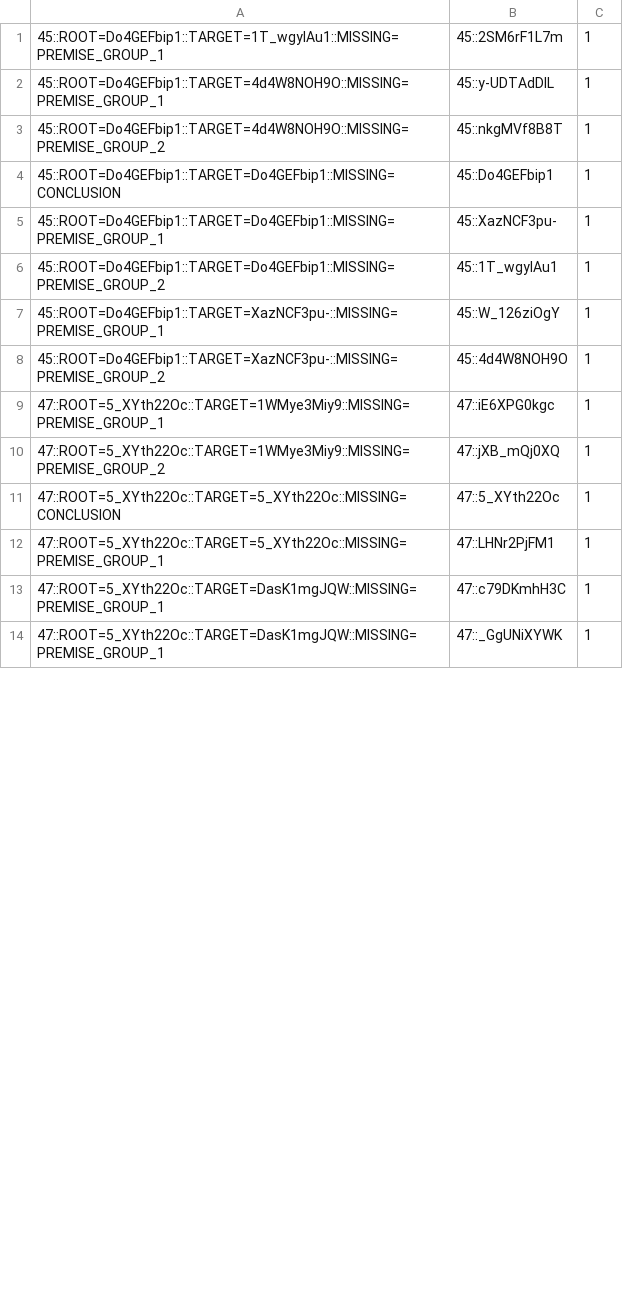
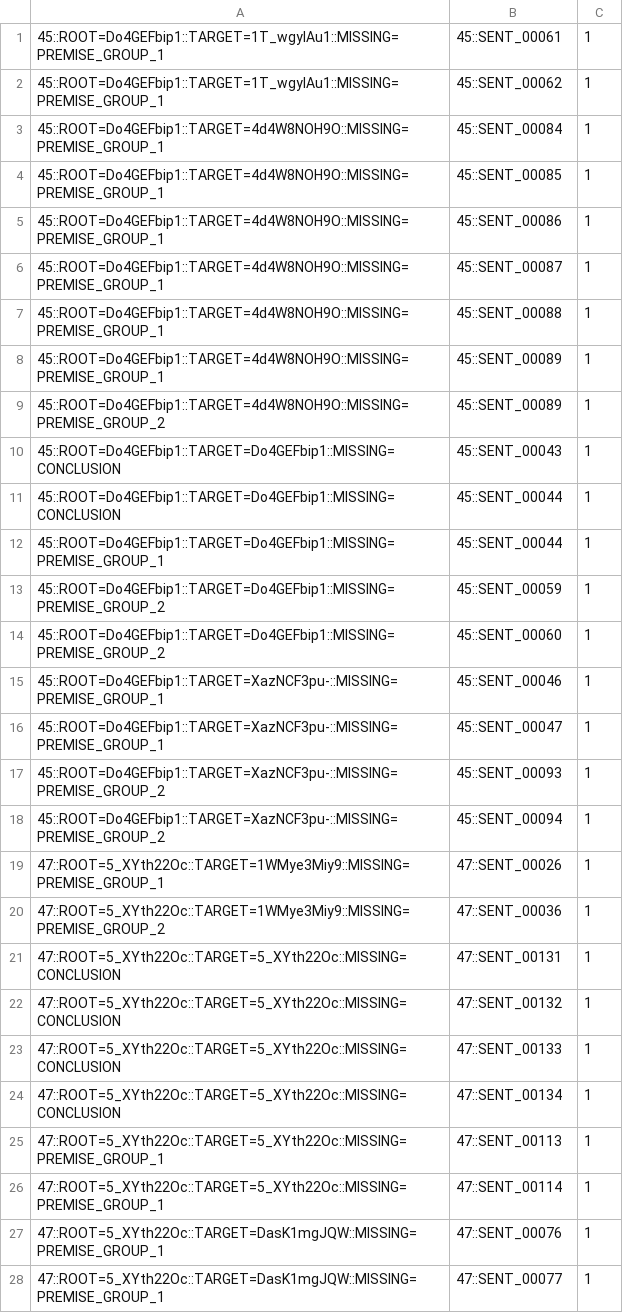
Before and after one commit to luisedmundo354/legalpaca, a TSV file: corporate_reorganization/data/final_annotations_gold/processed/qrels/val.tsv, drawn as a sheet; only a part is shown; the diff covers the shown part only.

```diff
--- a/corporate_reorganization/data/final_annotations_gold/processed/qrels/val.tsv
+++ b/corporate_reorganization/data/final_annotations_gold/processed/qrels/val.tsv
@@ -1,14 +1,28 @@
-45::ROOT=Do4GEFbip1::TARGET=1T_wgyIAu1::MISSING=PREMISE_GROUP_1	45::2SM6rF1L7m	1
-45::ROOT=Do4GEFbip1::TARGET=4d4W8NOH9O::MISSING=PREMISE_GROUP_1	45::y-UDTAdDlL	1
-45::ROOT=Do4GEFbip1::TARGET=4d4W8NOH9O::MISSING=PREMISE_GROUP_2	45::nkgMVf8B8T	1
-45::ROOT=Do4GEFbip1::TARGET=Do4GEFbip1::MISSING=CONCLUSION	45::Do4GEFbip1	1
-45::ROOT=Do4GEFbip1::TARGET=Do4GEFbip1::MISSING=PREMISE_GROUP_1	45::XazNCF3pu-	1
-45::ROOT=Do4GEFbip1::TARGET=Do4GEFbip1::MISSING=PREMISE_GROUP_2	45::1T_wgyIAu1	1
-45::ROOT=Do4GEFbip1::TARGET=XazNCF3pu-::MISSING=PREMISE_GROUP_1	45::W_126ziOgY	1
-45::ROOT=Do4GEFbip1::TARGET=XazNCF3pu-::MISSING=PREMISE_GROUP_2	45::4d4W8NOH9O	1
-47::ROOT=5_XYth22Oc::TARGET=1WMye3Miy9::MISSING=PREMISE_GROUP_1	47::iE6XPG0kgc	1
-47::ROOT=5_XYth22Oc::TARGET=1WMye3Miy9::MISSING=PREMISE_GROUP_2	47::jXB_mQj0XQ	1
-47::ROOT=5_XYth22Oc::TARGET=5_XYth22Oc::MISSING=CONCLUSION	47::5_XYth22Oc	1
-47::ROOT=5_XYth22Oc::TARGET=5_XYth22Oc::MISSING=PREMISE_GROUP_1	47::LHNr2PjFM1	1
-47::ROOT=5_XYth22Oc::TARGET=DasK1mgJQW::MISSING=PREMISE_GROUP_1	47::c79DKmhH3C	1
-47::ROOT=5_XYth22Oc::TARGET=DasK1mgJQW::MISSING=PREMISE_GROUP_1	47::_GgUNiXYWK	1
+45::ROOT=Do4GEFbip1::TARGET=1T_wgyIAu1::MISSING=PREMISE_GROUP_1	45::SENT_00061	1
+45::ROOT=Do4GEFbip1::TARGET=1T_wgyIAu1::MISSING=PREMISE_GROUP_1	45::SENT_00062	1
+45::ROOT=Do4GEFbip1::TARGET=4d4W8NOH9O::MISSING=PREMISE_GROUP_1	45::SENT_00084	1
+45::ROOT=Do4GEFbip1::TARGET=4d4W8NOH9O::MISSING=PREMISE_GROUP_1	45::SENT_00085	1
+45::ROOT=Do4GEFbip1::TARGET=4d4W8NOH9O::MISSING=PREMISE_GROUP_1	45::SENT_00086	1
+45::ROOT=Do4GEFbip1::TARGET=4d4W8NOH9O::MISSING=PREMISE_GROUP_1	45::SENT_00087	1
+45::ROOT=Do4GEFbip1::TARGET=4d4W8NOH9O::MISSING=PREMISE_GROUP_1	45::SENT_00088	1
+45::ROOT=Do4GEFbip1::TARGET=4d4W8NOH9O::MISSING=PREMISE_GROUP_1	45::SENT_00089	1
+45::ROOT=Do4GEFbip1::TARGET=4d4W8NOH9O::MISSING=PREMISE_GROUP_2	45::SENT_00089	1
+45::ROOT=Do4GEFbip1::TARGET=Do4GEFbip1::MISSING=CONCLUSION	45::SENT_00043	1
+45::ROOT=Do4GEFbip1::TARGET=Do4GEFbip1::MISSING=CONCLUSION	45::SENT_00044	1
+45::ROOT=Do4GEFbip1::TARGET=Do4GEFbip1::MISSING=PREMISE_GROUP_1	45::SENT_00044	1
+45::ROOT=Do4GEFbip1::TARGET=Do4GEFbip1::MISSING=PREMISE_GROUP_2	45::SENT_00059	1
+45::ROOT=Do4GEFbip1::TARGET=Do4GEFbip1::MISSING=PREMISE_GROUP_2	45::SENT_00060	1
+45::ROOT=Do4GEFbip1::TARGET=XazNCF3pu-::MISSING=PREMISE_GROUP_1	45::SENT_00046	1
+45::ROOT=Do4GEFbip1::TARGET=XazNCF3pu-::MISSING=PREMISE_GROUP_1	45::SENT_00047	1
+45::ROOT=Do4GEFbip1::TARGET=XazNCF3pu-::MISSING=PREMISE_GROUP_2	45::SENT_00093	1
+45::ROOT=Do4GEFbip1::TARGET=XazNCF3pu-::MISSING=PREMISE_GROUP_2	45::SENT_00094	1
+47::ROOT=5_XYth22Oc::TARGET=1WMye3Miy9::MISSING=PREMISE_GROUP_1	47::SENT_00026	1
+47::ROOT=5_XYth22Oc::TARGET=1WMye3Miy9::MISSING=PREMISE_GROUP_2	47::SENT_00036	1
+47::ROOT=5_XYth22Oc::TARGET=5_XYth22Oc::MISSING=CONCLUSION	47::SENT_00131	1
+47::ROOT=5_XYth22Oc::TARGET=5_XYth22Oc::MISSING=CONCLUSION	47::SENT_00132	1
+47::ROOT=5_XYth22Oc::TARGET=5_XYth22Oc::MISSING=CONCLUSION	47::SENT_00133	1
+47::ROOT=5_XYth22Oc::TARGET=5_XYth22Oc::MISSING=CONCLUSION	47::SENT_00134	1
+47::ROOT=5_XYth22Oc::TARGET=5_XYth22Oc::MISSING=PREMISE_GROUP_1	47::SENT_00113	1
+47::ROOT=5_XYth22Oc::TARGET=5_XYth22Oc::MISSING=PREMISE_GROUP_1	47::SENT_00114	1
+47::ROOT=5_XYth22Oc::TARGET=DasK1mgJQW::MISSING=PREMISE_GROUP_1	47::SENT_00076	1
+47::ROOT=5_XYth22Oc::TARGET=DasK1mgJQW::MISSING=PREMISE_GROUP_1	47::SENT_00077	1
```
Also changed, not shown: 13 added rows and 22 edited cells elsewhere in this file, corporate_reorganization/data/final_annotations_gold/processed/qrels/test.tsv, 14 other files.
